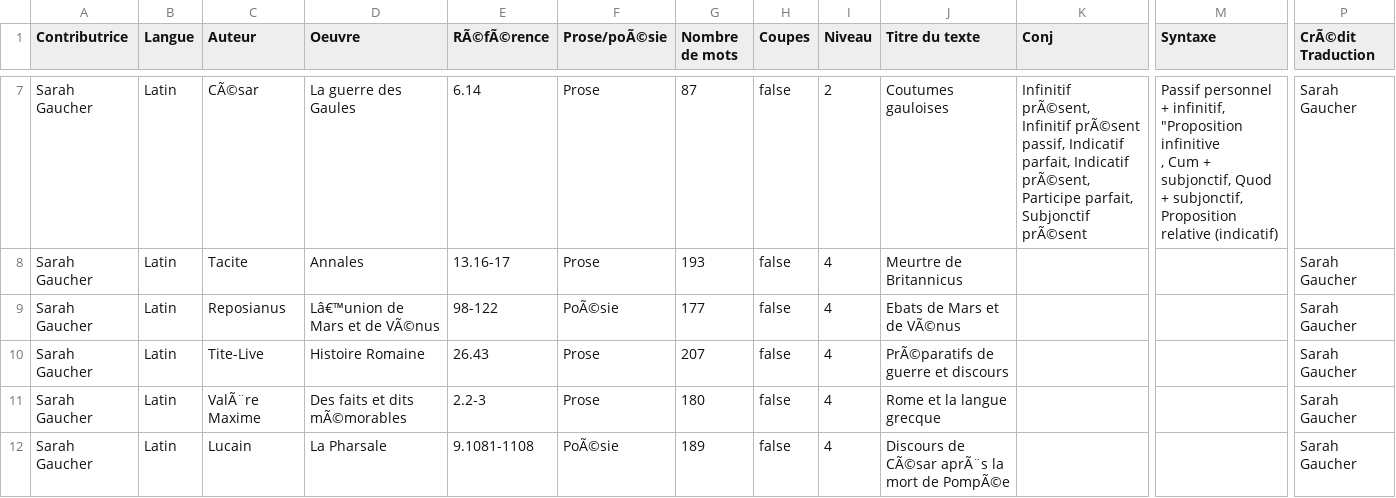
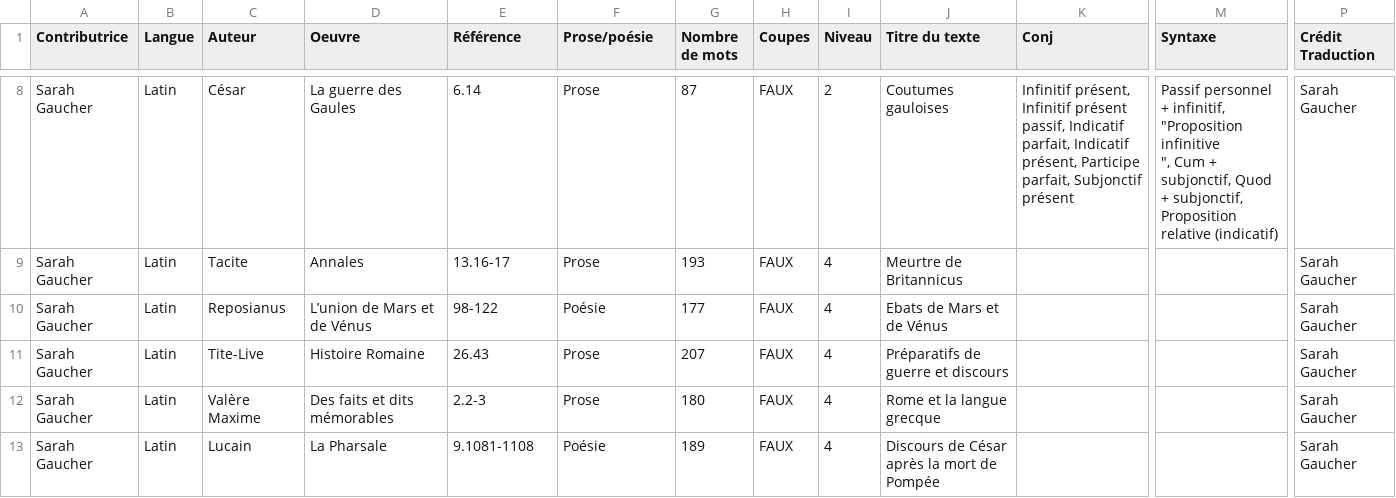
Before and after one commit to gauchers/gratianopolis, a CSV file: csv/tableau.csv, drawn as a sheet; only a part is shown, gaps mark what is left out; addresses are those after the commit; ↵ is a line break in a cell; the diff covers the shown part only; the diff names each change by its address in the sheet, - before the commit and + after, or states it on an @@ line.

Commit message:
Update tableau.csv

```diff
--- a/csv/tableau.csv
+++ b/csv/tableau.csv
-E1: RÃ©fÃ©rence
+E1: Référence
-F1: Prose/poÃ©sie
+F1: Prose/poésie
-P1: CrÃ©dit Traduction
+P1: Crédit Traduction
-C8 (Auteur): CÃ©sar
+C8 (Auteur): César
-H8:H13 (Coupes): false
+H8:H13 (Coupes): FAUX
-K8 (Conj): Infinitif prÃ©sent, Infinitif prÃ©sent passif, Indicatif parfait, Indicatif prÃ©sent, Participe parfait, Subjonctif prÃ©sent
+K8 (Conj): Infinitif présent, Infinitif présent passif, Indicatif parfait, Indicatif présent, Participe parfait, Subjonctif présent
-M8 (Syntaxe): …"Proposition infinitive ↵ , Cum +…
+M8 (Syntaxe): …"Proposition infinitive ↵ ", Cum +…
-D10 (Oeuvre): Lâ€™union de Mars et de VÃ©nus
+D10 (Oeuvre): L’union de Mars et de Vénus
-F10 (Prose/poésie): PoÃ©sie
+F10 (Prose/poésie): Poésie
-J10 (Titre du texte): Ebats de Mars et de VÃ©nus
+J10 (Titre du texte): Ebats de Mars et de Vénus
-J11 (Titre du texte): PrÃ©paratifs de guerre et discours
+J11 (Titre du texte): Préparatifs de guerre et discours
-C12 (Auteur): ValÃ¨re Maxime
+C12 (Auteur): Valère Maxime
-D12 (Oeuvre): Des faits et dits mÃ©morables
+D12 (Oeuvre): Des faits et dits mémorables
-F13 (Prose/poésie): PoÃ©sie
+F13 (Prose/poésie): Poésie
-J13 (Titre du texte): Discours de CÃ©sar aprÃ¨s la mort de PompÃ©e
+J13 (Titre du texte): Discours de César après la mort de Pompée
```
Also changed, not shown: 1 added row and 36 edited cells elsewhere in this file.
